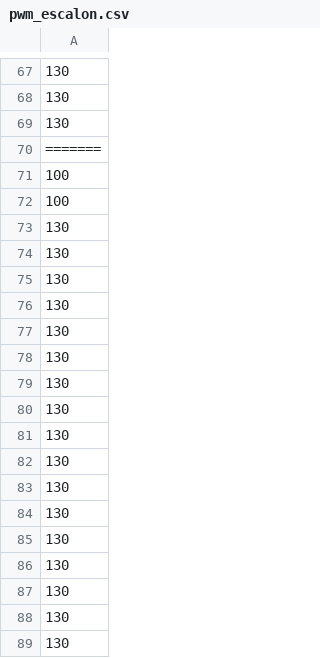
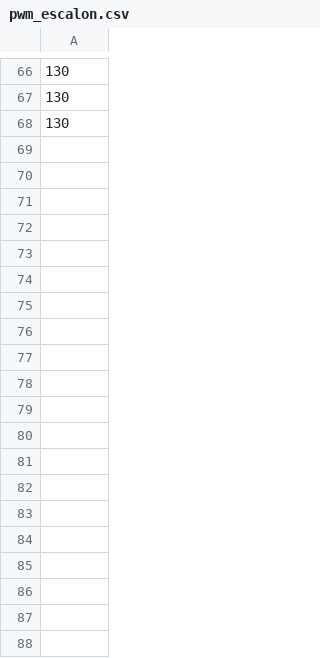
Before and after one commit to fadellavedova/control_adaptativo, a CSV file: pwm_escalon.csv, drawn as a sheet; only a part is shown, gaps mark what is left out; the diff covers the shown part only.

Commit message:
Update pwm_escalon.csv

```diff
--- a/pwm_escalon.csv
+++ b/pwm_escalon.csv
@@ -69,21 +68 @@
 130
-=======
-100
-100
-130
-130
-130
-130
-130
-130
-130
-130
-130
-130
-130
-130
-130
-130
-130
-130
-130
```
Also changed, not shown: 51 removed rows elsewhere in this file.
